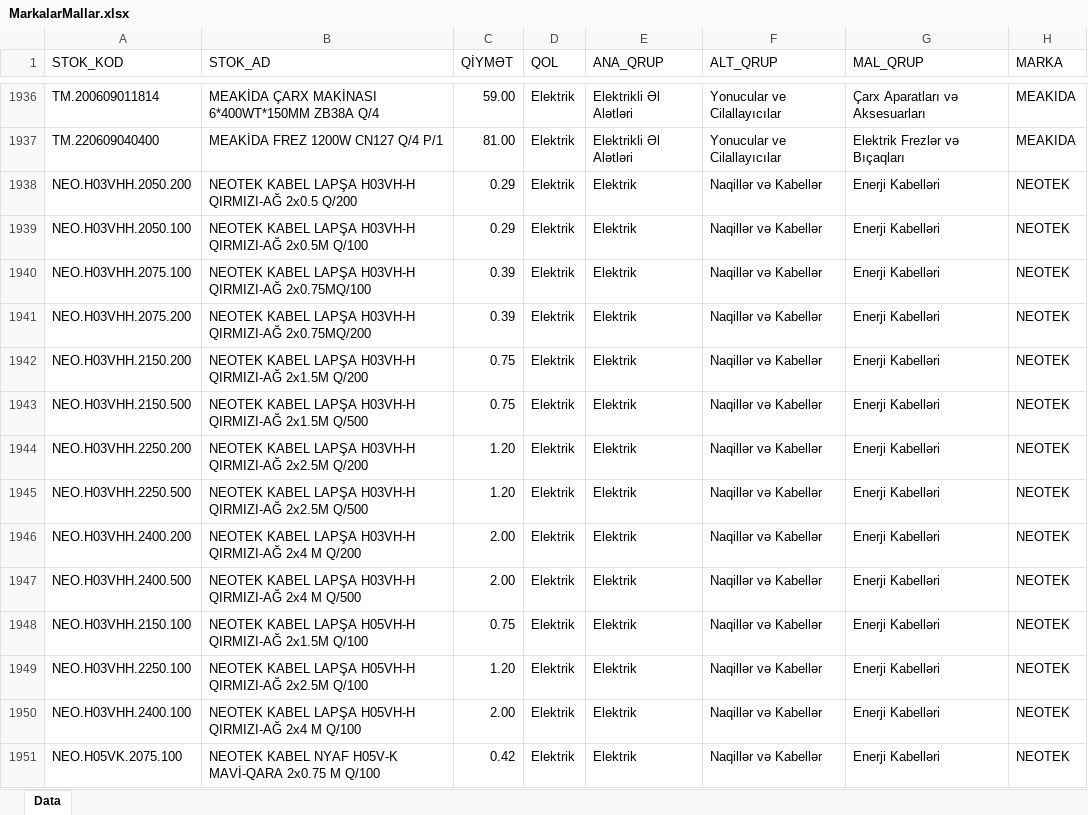
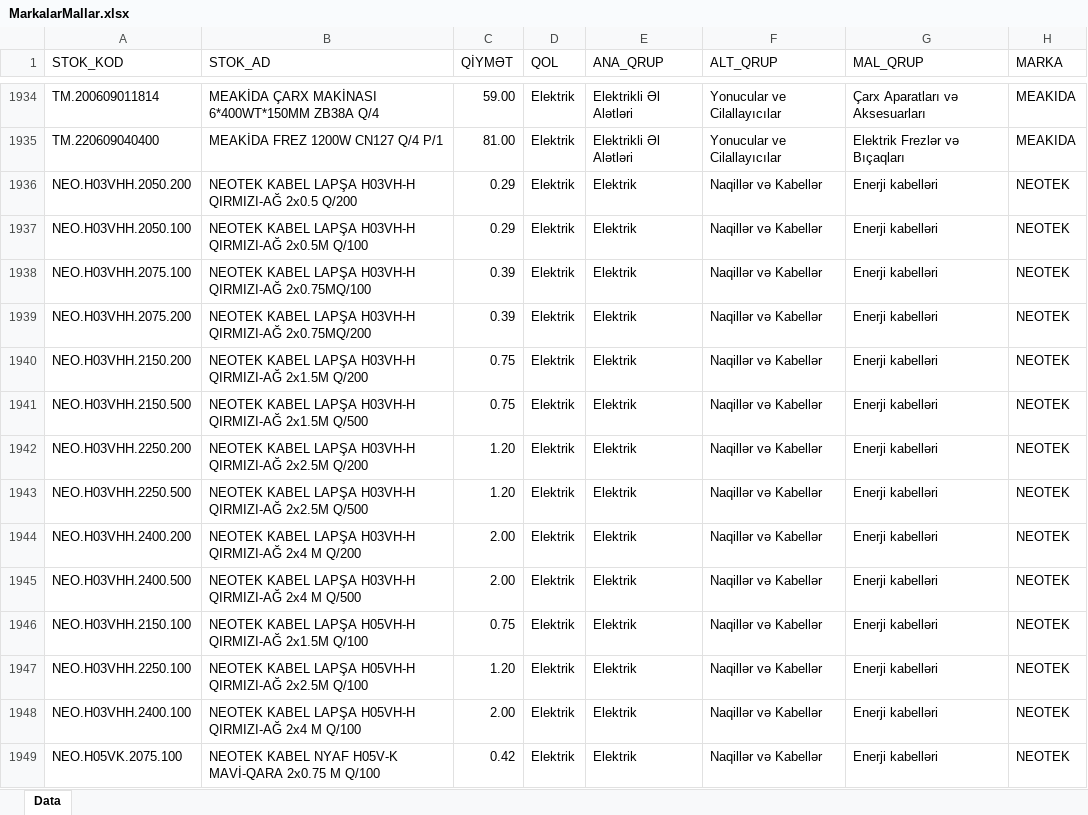
Before and after one commit to imatinbayram/FAB_MARKALAR, an Excel workbook: MarkalarMallar.xlsx, sheet Data, drawn as a sheet; only a part is shown, gaps mark what is left out; values as stored, in another font and other column widths than the file's, no borders; addresses are those after the commit; the diff covers the shown part only; the diff names each change by its address in the sheet, - before the commit and + after, or states it on an @@ line.

Commit message:
Add files via upload

```diff
--- a/MarkalarMallar.xlsx (sheet Data)
+++ b/MarkalarMallar.xlsx (sheet Data)
-G1936:G1949 (MAL_QRUP): Enerji Kabelləri
+G1936:G1949 (MAL_QRUP): Enerji kabelləri
```
Also changed, not shown: 2 removed rows and 264 edited cells elsewhere in this sheet.
